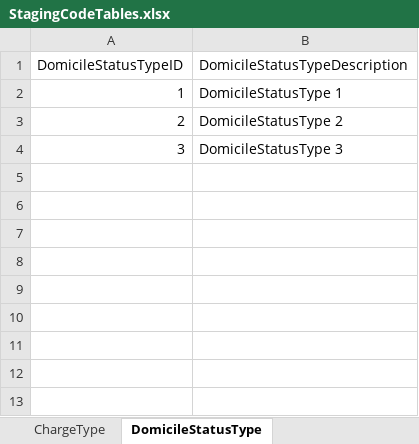
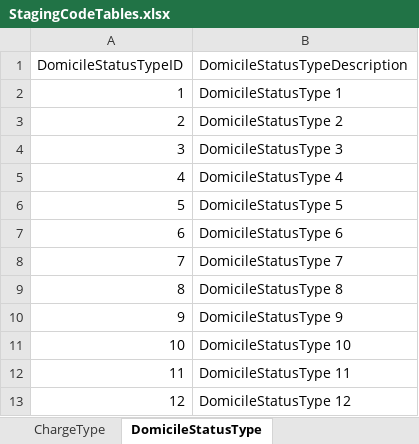
Before and after one commit to ojbc/analytics, an Excel workbook: booking-jail/r-load/OJBCJailBookingLoad/inst/raw/StagingCodeTables.xlsx, sheet DomicileStatusType, drawn as a sheet; values as stored, in another font and other column widths than the file's, no borders; the diff names each change by its address in the sheet, - before the commit and + after, or states it on an @@ line.

```diff
--- a/booking-jail/r-load/OJBCJailBookingLoad/inst/raw/StagingCodeTables.xlsx (sheet DomicileStatusType)
+++ b/booking-jail/r-load/OJBCJailBookingLoad/inst/raw/StagingCodeTables.xlsx (sheet DomicileStatusType)
+row 5: 4 | DomicileStatusType 4
+row 6: 5 | DomicileStatusType 5
+row 7: 6 | DomicileStatusType 6
+row 8: 7 | DomicileStatusType 7
+row 9: 8 | DomicileStatusType 8
+row 10: 9 | DomicileStatusType 9
+row 11: 10 | DomicileStatusType 10
+row 12: 11 | DomicileStatusType 11
+row 13: 12 | DomicileStatusType 12
```
Also changed, not shown: sheet ChargeType, sheet TreatmentAdmissionReasonType, sheet EducationLevelType, sheet PersonEthnicityType, sheet LanguageType, sheet BondType, 20 more sheets, other sheet tabs, 1 other file.
